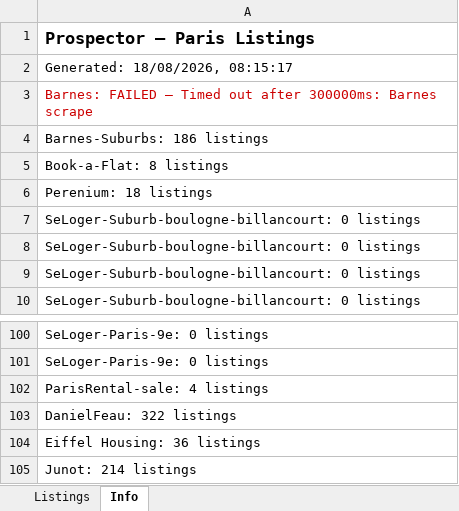
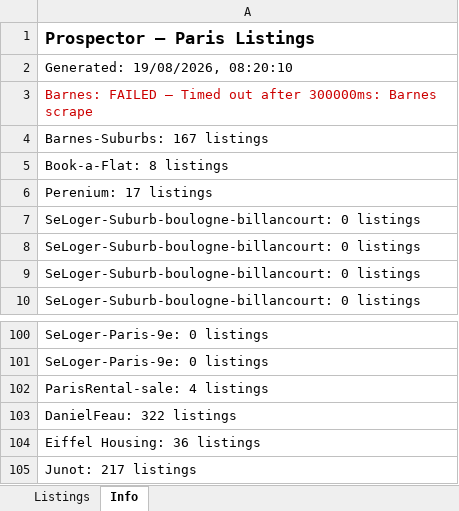
Before and after one commit to YFIP/House-Search-Agent, an Excel workbook: listings-sale.xlsx, sheet Info, drawn as a sheet; only a part is shown, gaps mark what is left out; values as stored, in another font and other column widths than the file's, no borders; the diff names each change by its address in the sheet, - before the commit and + after, or states it on an @@ line.

```diff
--- a/listings-sale.xlsx (sheet Info)
+++ b/listings-sale.xlsx (sheet Info)
-A2: Generated: 18/08/2026, 08:15:17
+A2: Generated: 19/08/2026, 08:20:10
-A4: Barnes-Suburbs: 186 listings
+A4: Barnes-Suburbs: 167 listings
-A6: Perenium: 18 listings
+A6: Perenium: 17 listings
-A105: Junot: 214 listings
+A105: Junot: 217 listings
```
Also changed, not shown: sheet Listings, listings.xlsx, 1 other file.
